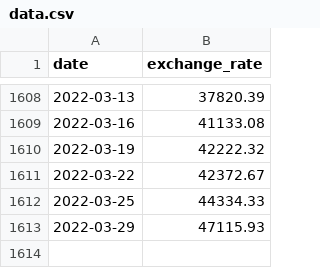
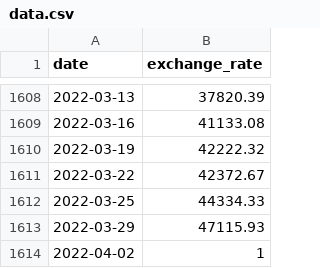
Before and after one commit to K0ff33Blu3/CPP_Module, a CSV file: module_09/ex00/data.csv, drawn as a sheet; only a part is shown, gaps mark what is left out; the diff names each change by its address in the sheet, - before the commit and + after, or states it on an @@ line.

```diff
--- a/module_09/ex00/data.csv
+++ b/module_09/ex00/data.csv
+row 1614: 2022-04-02 | 1
```
Also changed, not shown: 5 other files.
